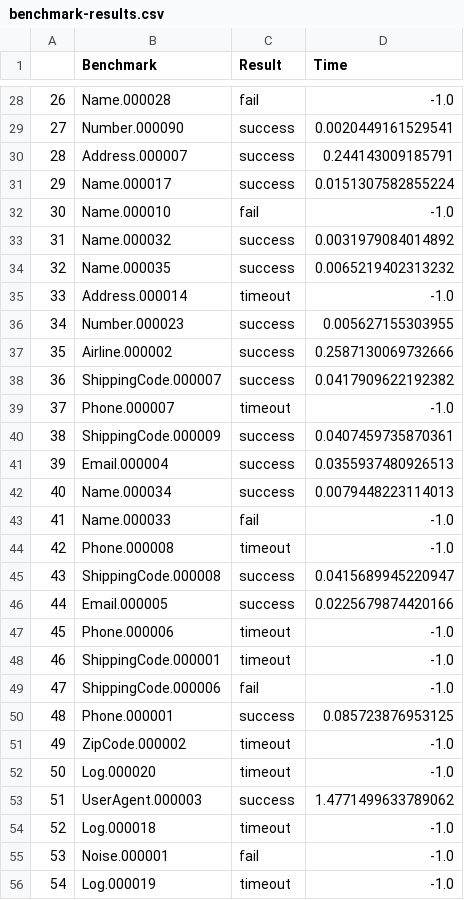
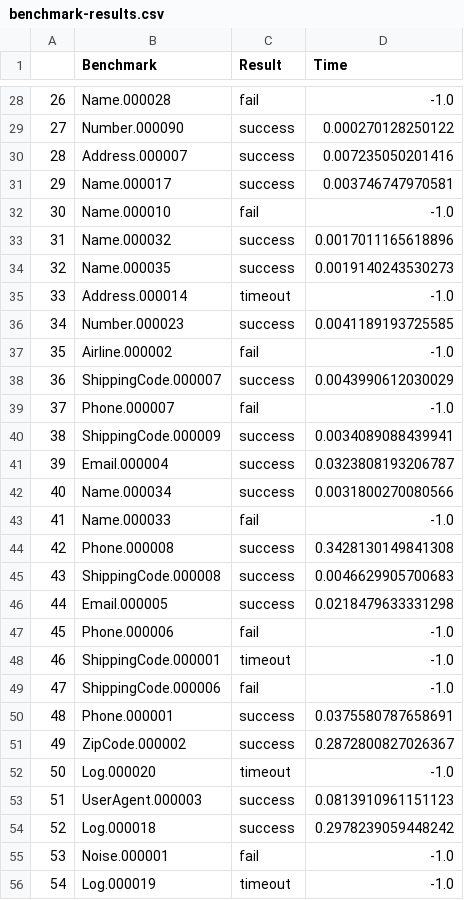
Before and after one commit to landoty/blinkfilLO, a CSV file: eval/benchmark-results.csv, drawn as a sheet; only a part is shown, gaps mark what is left out; the diff covers the shown part only.

```diff
--- a/eval/benchmark-results.csv
+++ b/eval/benchmark-results.csv
@@ -28,28 +28,28 @@
 26,Name.000028,fail,-1.0
-27,Number.000090,success,0.0020449161529541
-28,Address.000007,success,0.244143009185791
-29,Name.000017,success,0.0151307582855224
+27,Number.000090,success,0.000270128250122
+28,Address.000007,success,0.007235050201416
+29,Name.000017,success,0.003746747970581
 30,Name.000010,fail,-1.0
-31,Name.000032,success,0.0031979084014892
-32,Name.000035,success,0.0065219402313232
+31,Name.000032,success,0.0017011165618896
+32,Name.000035,success,0.0019140243530273
 33,Address.000014,timeout,-1.0
-34,Number.000023,success,0.005627155303955
-35,Airline.000002,success,0.2587130069732666
-36,ShippingCode.000007,success,0.0417909622192382
-37,Phone.000007,timeout,-1.0
-38,ShippingCode.000009,success,0.0407459735870361
-39,Email.000004,success,0.0355937480926513
-40,Name.000034,success,0.0079448223114013
+34,Number.000023,success,0.0041189193725585
+35,Airline.000002,fail,-1.0
+36,ShippingCode.000007,success,0.0043990612030029
+37,Phone.000007,fail,-1.0
+38,ShippingCode.000009,success,0.0034089088439941
+39,Email.000004,success,0.0323808193206787
+40,Name.000034,success,0.0031800270080566
 41,Name.000033,fail,-1.0
-42,Phone.000008,timeout,-1.0
-43,ShippingCode.000008,success,0.0415689945220947
-44,Email.000005,success,0.0225679874420166
-45,Phone.000006,timeout,-1.0
+42,Phone.000008,success,0.3428130149841308
+43,ShippingCode.000008,success,0.0046629905700683
+44,Email.000005,success,0.0218479633331298
+45,Phone.000006,fail,-1.0
 46,ShippingCode.000001,timeout,-1.0
 47,ShippingCode.000006,fail,-1.0
-48,Phone.000001,success,0.085723876953125
-49,ZipCode.000002,timeout,-1.0
+48,Phone.000001,success,0.0375580787658691
+49,ZipCode.000002,success,0.2872800827026367
 50,Log.000020,timeout,-1.0
-51,UserAgent.000003,success,1.4771499633789062
-52,Log.000018,timeout,-1.0
+51,UserAgent.000003,success,0.0813910961151123
+52,Log.000018,success,0.2978239059448242
 53,Noise.000001,fail,-1.0
```
Also changed, not shown: 64 edited cells elsewhere in this file, 2 other files.
